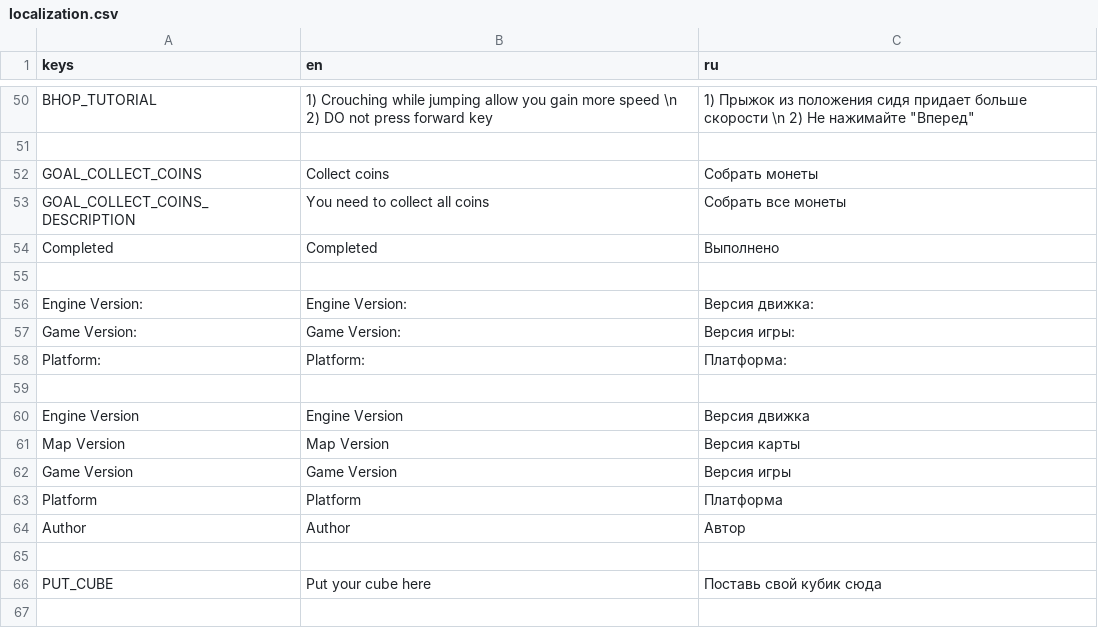
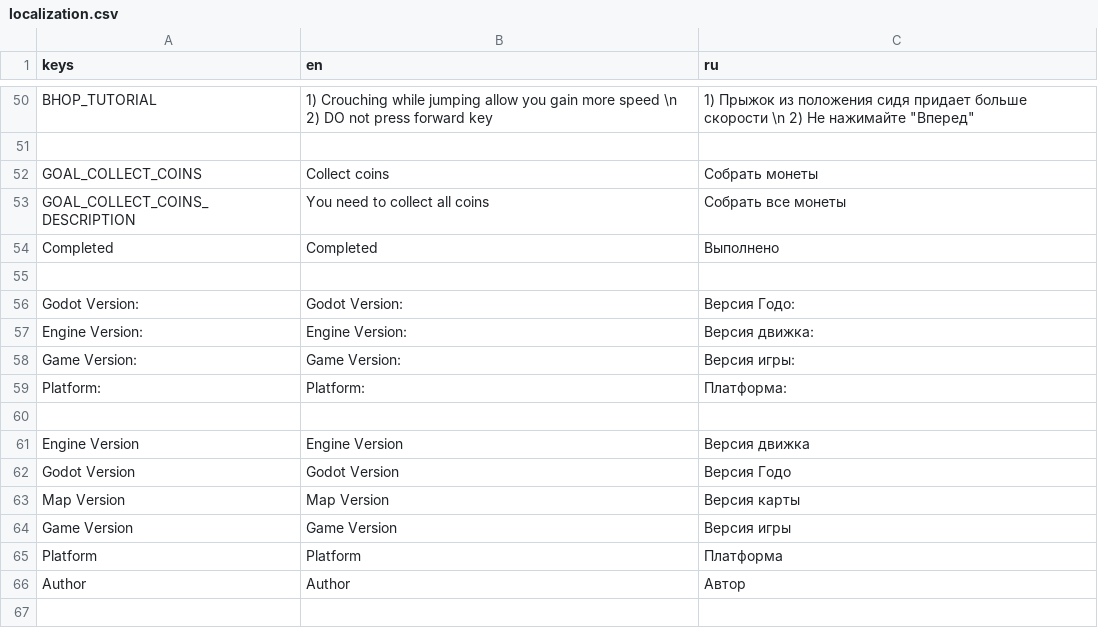
Before and after one commit to velzevelt/heaven, a CSV file: localization/localization.csv, drawn as a sheet; only a part is shown, gaps mark what is left out; the shorter side is filled out with more unchanged rows; the diff names each change by its address in the sheet, - before the commit and + after, or states it on an @@ line.

```diff
--- a/localization/localization.csv
+++ b/localization/localization.csv
+row 56: Godot Version: | Godot Version: | Версия Годо:
+row 62: Godot Version | Godot Version | Версия Годо
```
Also changed, not shown: 4 other files.
